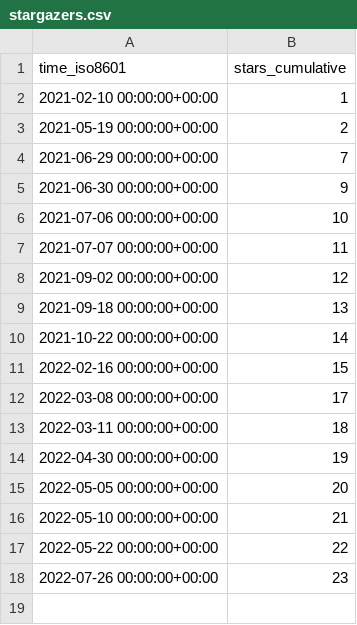
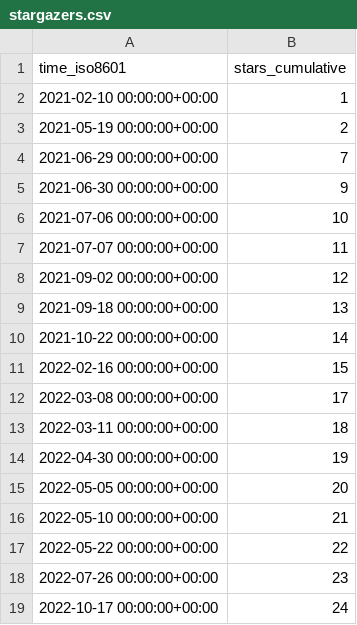
Before and after one commit to Autostronomy/AutoProf, a CSV file: ConnorStoneAstro/AutoProf/ghrs-data/stargazers.csv, drawn as a sheet.

```diff
--- a/ConnorStoneAstro/AutoProf/ghrs-data/stargazers.csv
+++ b/ConnorStoneAstro/AutoProf/ghrs-data/stargazers.csv
@@ -18 +18,2 @@ time_iso8601,stars_cumulative
 2022-07-26 00:00:00+00:00,23
+2022-10-17 00:00:00+00:00,24
```
